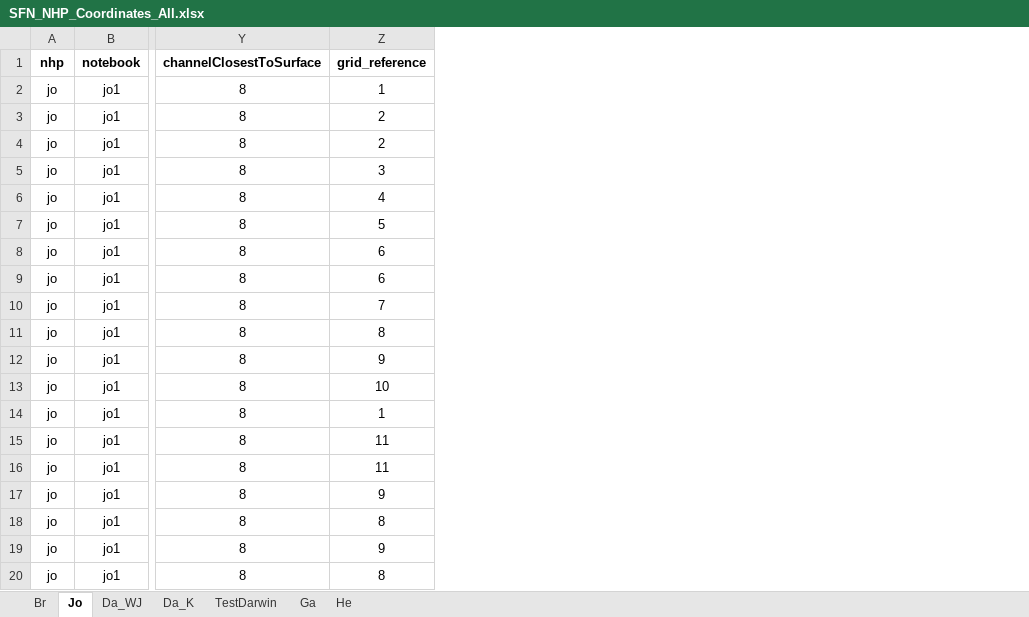
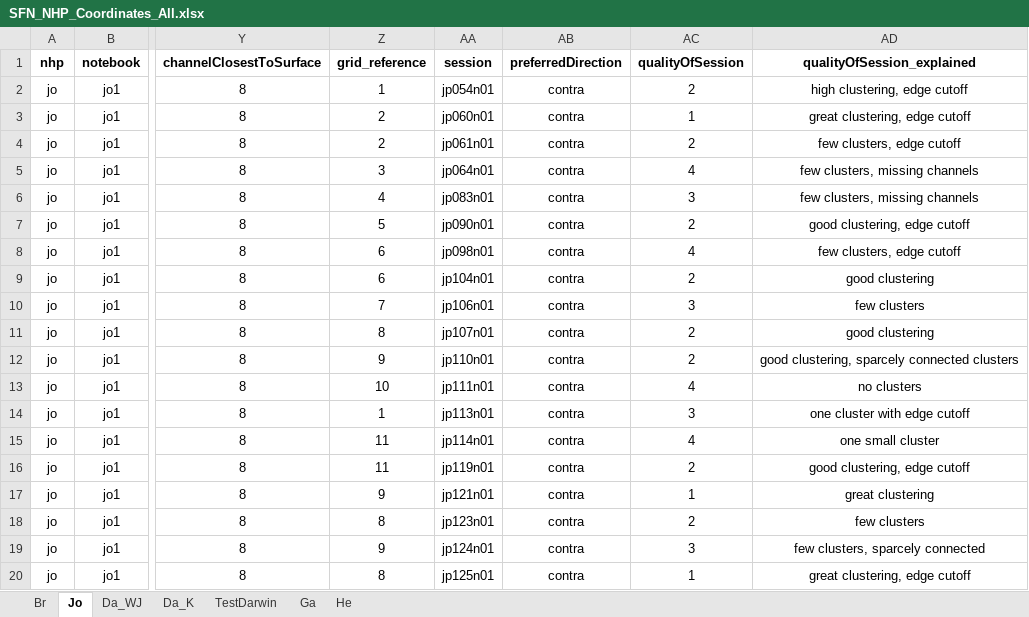
Before and after one commit to chenchals/schallab-spatial, an Excel workbook: config/SFN_NHP_Coordinates_All.xlsx, sheet Jo, drawn as a sheet; only a part is shown, gaps mark what is left out; values as stored, in another font and other column widths than the file's, no borders; the diff names each change by its address in the sheet, - before the commit and + after, or states it on an @@ line.

Commit message:
added jo session quality ratings

```diff
--- a/config/SFN_NHP_Coordinates_All.xlsx (sheet Jo)
+++ b/config/SFN_NHP_Coordinates_All.xlsx (sheet Jo)
+column AA (session), rows 2-20: jp054n01 | jp060n01 | jp061n01 | jp064n01 | jp083n01 | jp090n01 | jp098n01 | jp104n01 | jp106n01 | jp107n01 | jp110n01 | jp111n01 | jp113n01 | jp114n01 | jp119n01 | jp121n01 | jp123n01 | jp124n01 | jp125n01
+column AB (preferredDirection), rows 2-20: all contra
+column AC (qualityOfSession), rows 2-20: 2 | 1 | 2 | 4 | 3 | 2 | 4 | 2 | 3 | 2 | 2 | 4 | 3 | 4 | 2 | 1 | 2 | 3 | 1
+column AD (qualityOfSession_explained), rows 2-20: high clustering, edge cutoff | great clustering, edge cutoff | few clusters, edge cutoff | few clusters, missing channels | few clusters, missing channels | good clustering, edge cutoff | few clusters, edge cutoff | good clustering | few clusters | good clustering | good clustering, sparcely connected clusters | no clusters | one cluster with edge cutoff | one small cluster | good clustering, edge cutoff | great clustering | few clusters | few clusters, sparcely connected | great clustering, edge cutoff
```
